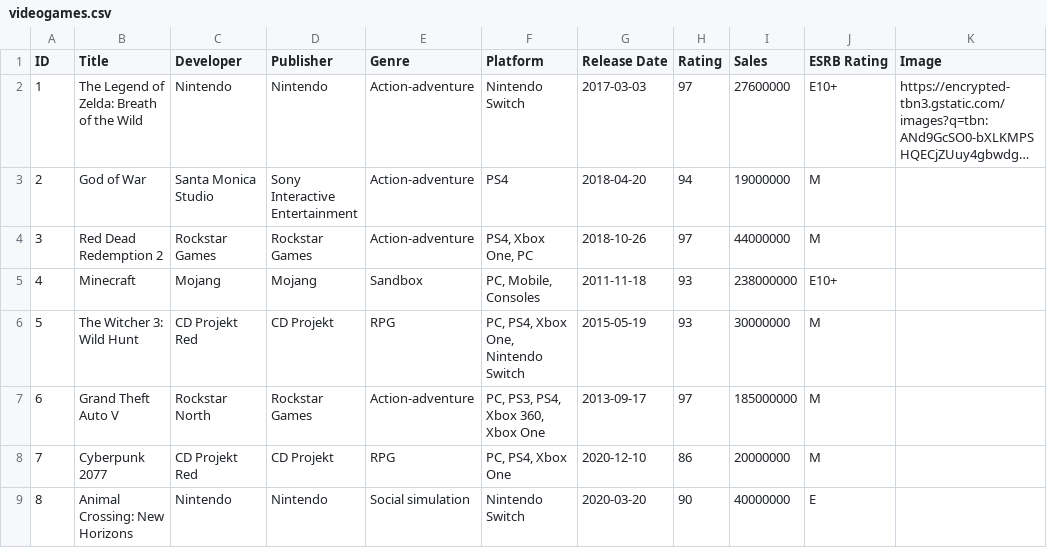
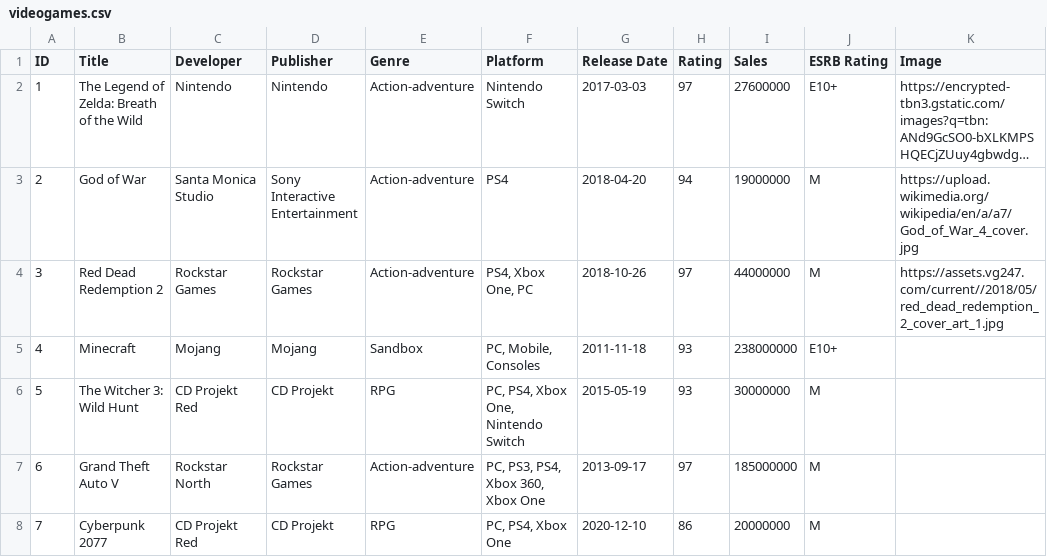
Before and after one commit to ludogernay/dashboard, a CSV file: videogames.csv, drawn as a sheet; only a part is shown; the shorter side is filled out with more unchanged rows; long unchanged cells end in …; the diff names each change by its address in the sheet, - before the commit and + after, or states it on an @@ line.

```diff
--- a/videogames.csv
+++ b/videogames.csv
-K3 (Image): (empty)
+K3 (Image): https://upload.wikimedia.org/wikipedia/en/a/a7/God_of_War_4_cover.jpg
-K4 (Image): (empty)
+K4 (Image): https://assets.vg247.com/current//2018/05/red_dead_redemption_2_cover_art_1.jpg
```
Also changed, not shown: 1 other file.
